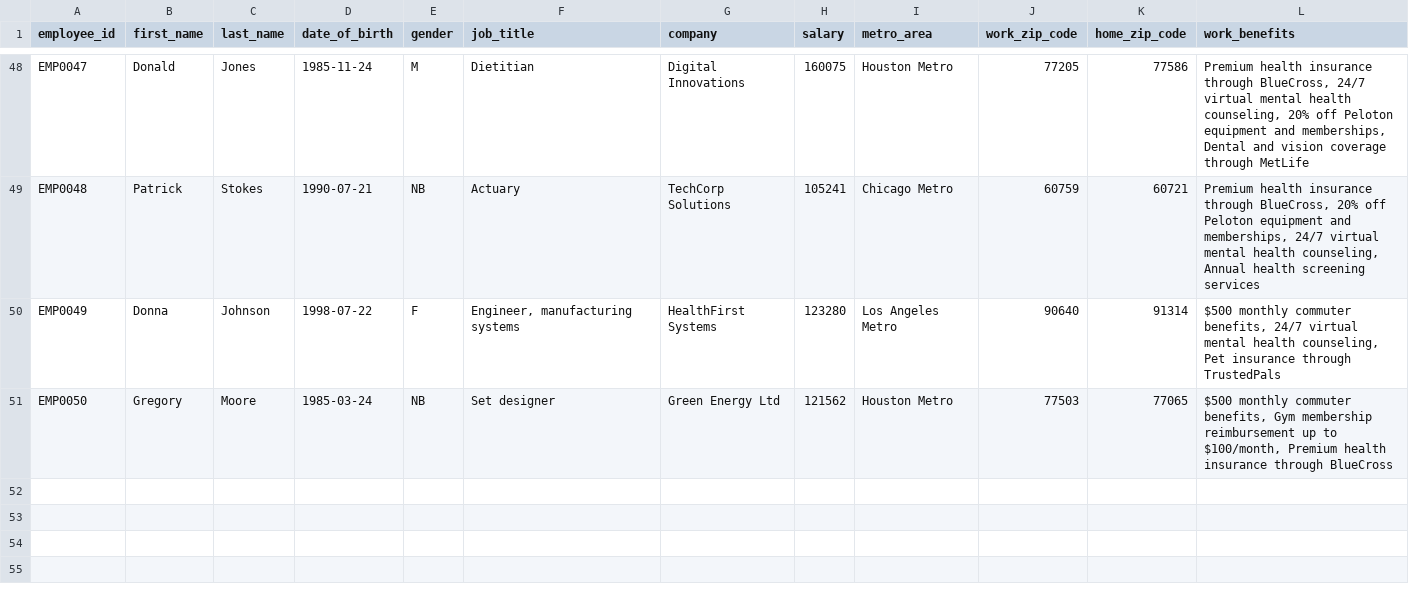
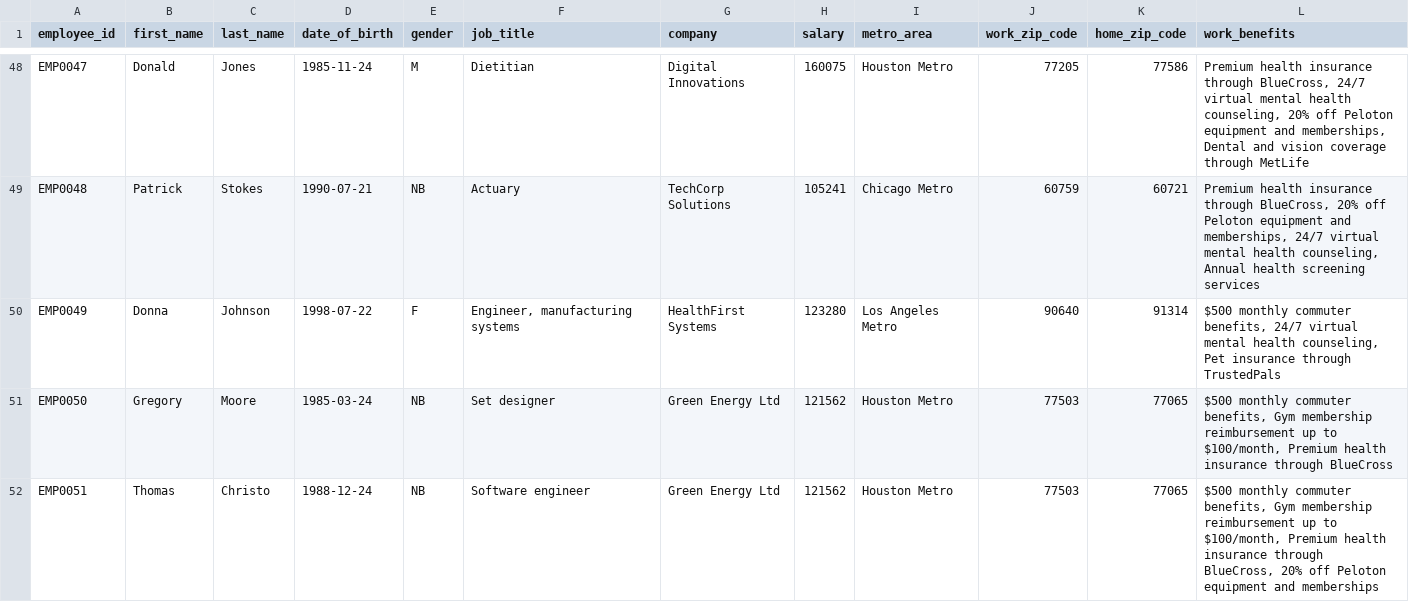
Before and after one commit to christot20/genai-agentos, a CSV file: agent_data/data/employees.csv, drawn as a sheet; only a part is shown, gaps mark what is left out.

```diff
--- a/agent_data/data/employees.csv
+++ b/agent_data/data/employees.csv
@@ -51 +51,2 @@ EMP0049,Donna,Johnson,1998-07-22,F,"Engineer, manufacturing systems",HealthFirst
 EMP0050,Gregory,Moore,1985-03-24,NB,Set designer,Green Energy Ltd,121562,Houston Metro,77503,77065,"$500 monthly commuter benefits, Gym membership reimbursement up to $100/month, Premium health insurance through BlueCross"
+EMP0051,Thomas,Christo,1988-12-24,NB,Software engineer,Green Energy Ltd,121562,Houston Metro,77503,77065,"$500 monthly commuter benefits, Gym membership reimbursement up to $100/month, Premium health insurance through BlueCross, 20% off Peloton equipment and memberships"
```
Also changed, not shown: 3 other files.
